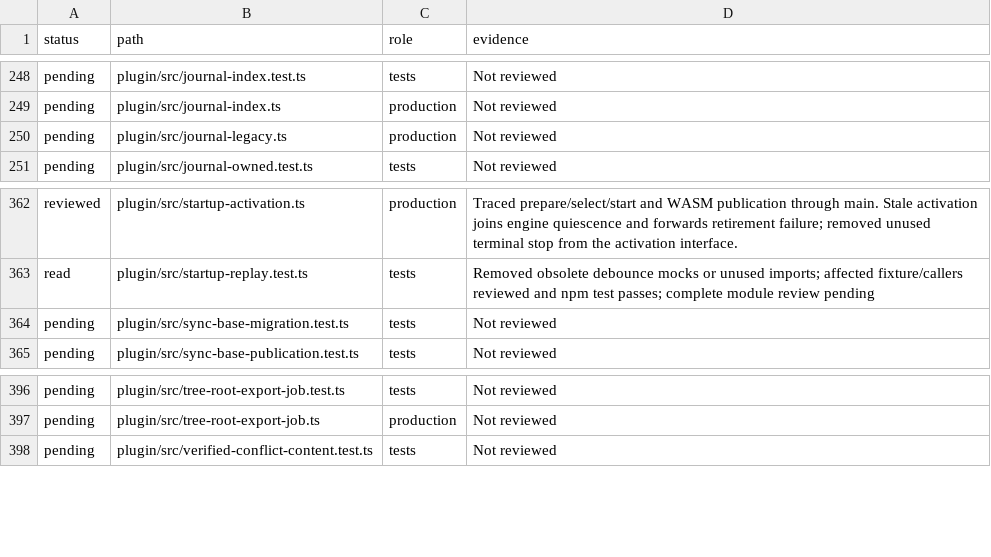
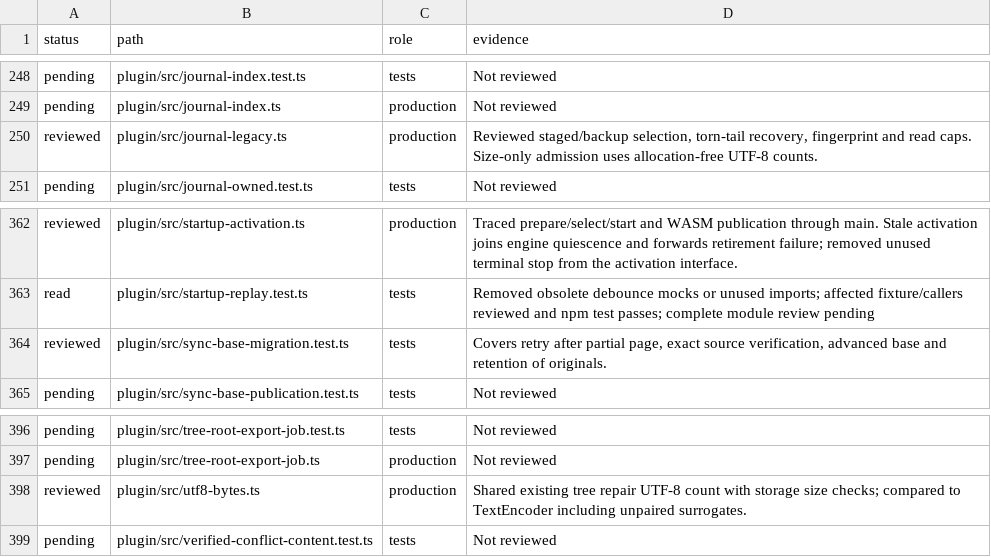
Before and after one commit to Savemech/obsetync, a TSV file: docs/1.13-module-audit.tsv, drawn as a sheet; only a part is shown, gaps mark what is left out.

Commit message:
perf: avoid encoding and checksumming storage rows just to count bytes

```diff
--- a/docs/1.13-module-audit.tsv
+++ b/docs/1.13-module-audit.tsv
@@ -249,3 +249,3 @@ pending	plugin/src/journal-index.test.ts	tests	Not reviewed
 pending	plugin/src/journal-index.ts	production	Not reviewed
-pending	plugin/src/journal-legacy.ts	production	Not reviewed
+reviewed	plugin/src/journal-legacy.ts	production	Reviewed staged/backup selection, torn-tail recovery, fingerprint and read caps. Size-only admission uses allocation-free UTF-8 counts.
 pending	plugin/src/journal-owned.test.ts	tests	Not reviewed
@@ -363,3 +363,3 @@ reviewed	plugin/src/startup-activation.ts	production	Traced prepare/select/start
 read	plugin/src/startup-replay.test.ts	tests	Removed obsolete debounce mocks or unused imports; affected fixture/callers reviewed and npm test passes; complete module review pending
-pending	plugin/src/sync-base-migration.test.ts	tests	Not reviewed
+reviewed	plugin/src/sync-base-migration.test.ts	tests	Covers retry after partial page, exact source verification, advanced base and retention of originals.
 pending	plugin/src/sync-base-publication.test.ts	tests	Not reviewed
@@ -397,2 +397,3 @@ pending	plugin/src/tree-root-export-job.test.ts	tests	Not reviewed
 pending	plugin/src/tree-root-export-job.ts	production	Not reviewed
+reviewed	plugin/src/utf8-bytes.ts	production	Shared existing tree repair UTF-8 count with storage size checks; compared to TextEncoder including unpaired surrogates.
 pending	plugin/src/verified-conflict-content.test.ts	tests	Not reviewed
```
Also changed, not shown: 8 other files.
